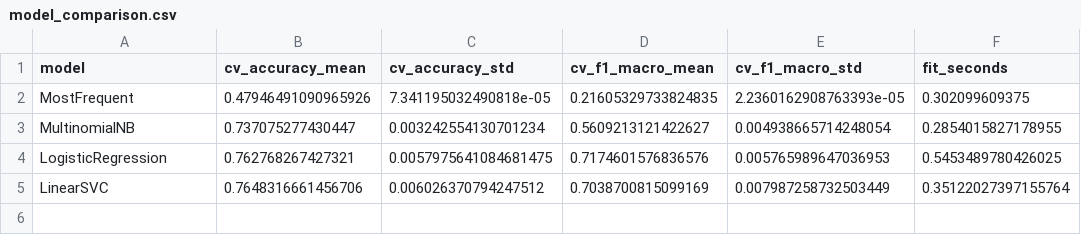
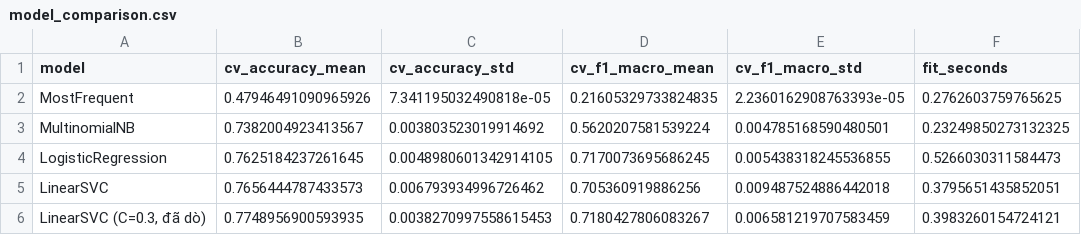
Before and after one commit to Phuhieu24/NLP_PhanTichBinhLuanYoutube, a CSV file: results/model_comparison.csv, drawn as a sheet.

Commit message:
chore(models): retrain with hardened preprocessing; persist C-grid evidence and tuned comparison row

```diff
--- a/results/model_comparison.csv
+++ b/results/model_comparison.csv
@@ -1,5 +1,6 @@
 model,cv_accuracy_mean,cv_accuracy_std,cv_f1_macro_mean,cv_f1_macro_std,fit_seconds
-MostFrequent,0.47946491090965926,7.341195032490818e-05,0.21605329733824835,2.2360162908763393e-05,0.302099609375
-MultinomialNB,0.737075277430447,0.003242554130701234,0.5609213121422627,0.004938665714248054,0.2854015827178955
-LogisticRegression,0.762768267427321,0.0057975641084681475,0.7174601576836576,0.005765989647036953,0.5453489780426025
-LinearSVC,0.7648316661456706,0.006026370794247512,0.7038700815099169,0.007987258732503449,0.35122027397155764
+MostFrequent,0.47946491090965926,7.341195032490818e-05,0.21605329733824835,2.2360162908763393e-05,0.2762603759765625
+MultinomialNB,0.7382004923413567,0.003803523019914692,0.5620207581539224,0.004785168590480501,0.23249850273132325
+LogisticRegression,0.7625184237261645,0.0048980601342914105,0.7170073695686245,0.005438318245536855,0.5266030311584473
+LinearSVC,0.7656444787433573,0.006793934996726462,0.705360919886256,0.009487524886442018,0.3795651435852051
+"LinearSVC (C=0.3, đã dò)",0.7748956900593935,0.0038270997558615453,0.7180427806083267,0.006581219707583459,0.3983260154724121
```
Also changed, not shown: 8 other files.
